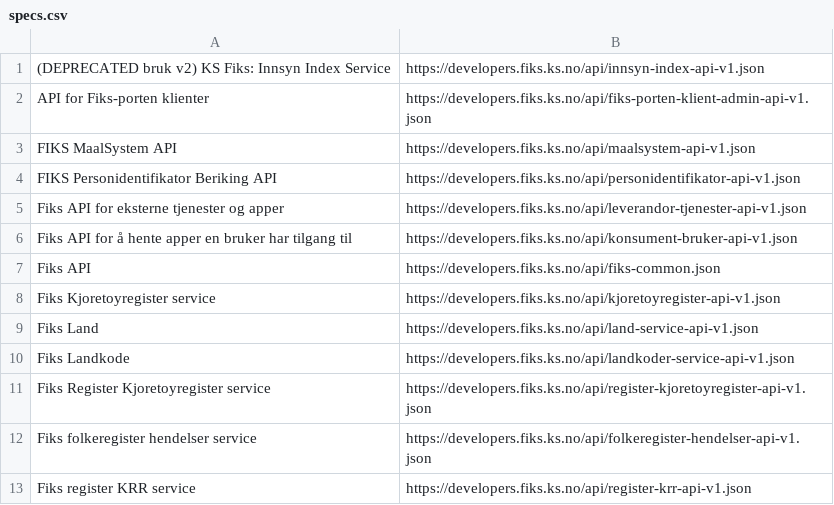
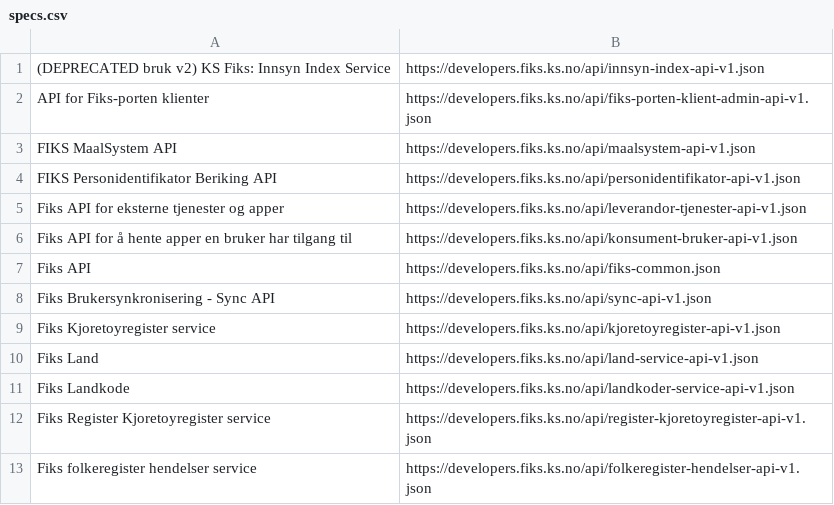
Before and after one commit to ks-no/ks-no.github.io, a CSV file: static/api/specs.csv, drawn as a sheet; only a part is shown; the shorter side is filled out with more unchanged rows.

Commit message:
Update specs.csv after generation

```diff
--- a/static/api/specs.csv
+++ b/static/api/specs.csv
@@ -7,2 +7,3 @@ Fiks API for å hente apper en bruker har tilgang til,https://developers.fiks.ks
 Fiks API,https://developers.fiks.ks.no/api/fiks-common.json
+Fiks Brukersynkronisering - Sync API,https://developers.fiks.ks.no/api/sync-api-v1.json
 Fiks Kjoretoyregister service,https://developers.fiks.ks.no/api/kjoretoyregister-api-v1.json
```
